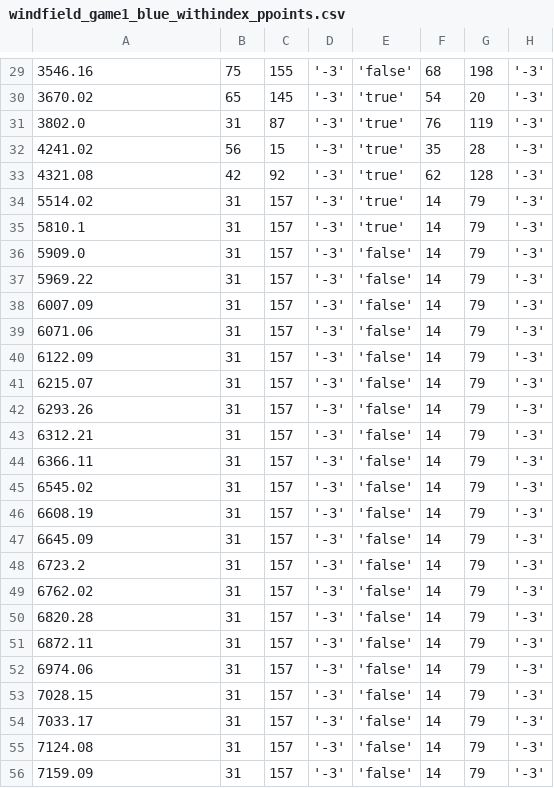
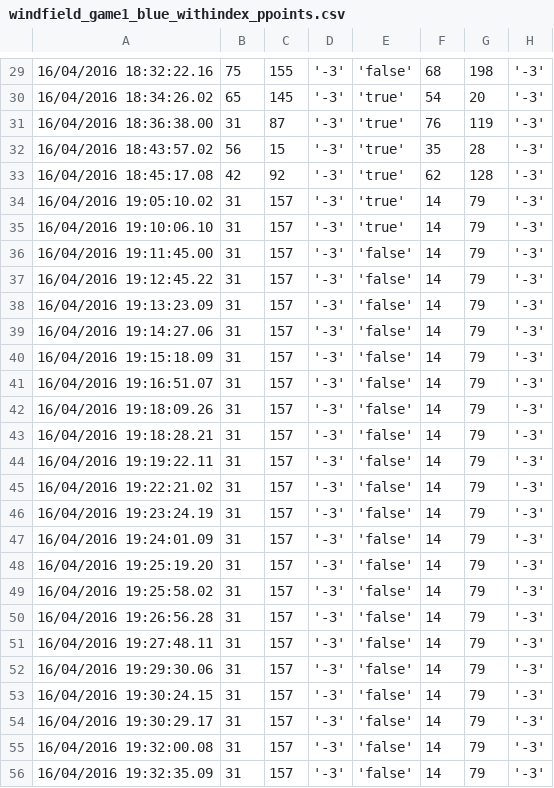
Before and after one commit to chili-epfl-cellulo/cellulo_log_analysis-DEPRECATED, a CSV file: CSF2016/csv/windfield_game1_blue_withindex_ppoints.csv, drawn as a sheet; only a part is shown, gaps mark what is left out; the diff covers the shown part only; the diff names each change by its address in the sheet, - before the commit and + after, or states it on an @@ line.

```diff
--- a/CSF2016/csv/windfield_game1_blue_withindex_ppoints.csv
+++ b/CSF2016/csv/windfield_game1_blue_withindex_ppoints.csv
-A29: 3546.16
+A29: 16/04/2016 18:32:22.16
-A30: 3670.02
+A30: 16/04/2016 18:34:26.02
-A31: 3802.0
+A31: 16/04/2016 18:36:38.00
-A32: 4241.02
+A32: 16/04/2016 18:43:57.02
-A33: 4321.08
+A33: 16/04/2016 18:45:17.08
-A34: 5514.02
+A34: 16/04/2016 19:05:10.02
-A35: 5810.1
+A35: 16/04/2016 19:10:06.10
-A36: 5909.0
+A36: 16/04/2016 19:11:45.00
-A37: 5969.22
+A37: 16/04/2016 19:12:45.22
-A38: 6007.09
+A38: 16/04/2016 19:13:23.09
-A39: 6071.06
+A39: 16/04/2016 19:14:27.06
-A40: 6122.09
+A40: 16/04/2016 19:15:18.09
-A41: 6215.07
+A41: 16/04/2016 19:16:51.07
-A42: 6293.26
+A42: 16/04/2016 19:18:09.26
-A43: 6312.21
+A43: 16/04/2016 19:18:28.21
-A44: 6366.11
+A44: 16/04/2016 19:19:22.11
-A45: 6545.02
+A45: 16/04/2016 19:22:21.02
-A46: 6608.19
+A46: 16/04/2016 19:23:24.19
-A47: 6645.09
+A47: 16/04/2016 19:24:01.09
-A48: 6723.2
+A48: 16/04/2016 19:25:19.20
-A49: 6762.02
+A49: 16/04/2016 19:25:58.02
-A50: 6820.28
+A50: 16/04/2016 19:26:56.28
-A51: 6872.11
+A51: 16/04/2016 19:27:48.11
-A52: 6974.06
+A52: 16/04/2016 19:29:30.06
-A53: 7028.15
+A53: 16/04/2016 19:30:24.15
-A54: 7033.17
+A54: 16/04/2016 19:30:29.17
-A55: 7124.08
+A55: 16/04/2016 19:32:00.08
-A56: 7159.09
+A56: 16/04/2016 19:32:35.09
```
Also changed, not shown: 34 edited cells elsewhere in this file, CSF2016/csv/windfield_game1_blue_withindex_kidnapped.csv, CSF2016/csv/windfield_game1_green_withindex_ppoints.csv, 15 other files.
